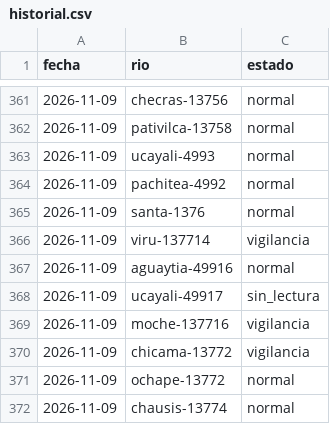
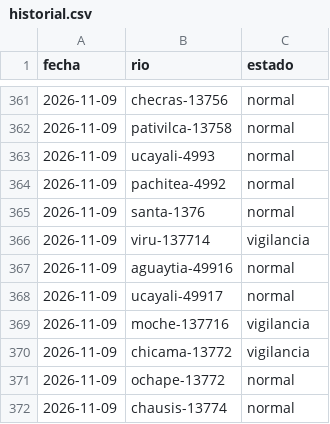
Before and after one commit to andresffigueroaa-blip/ensoperu, a CSV file: sitio/datos/rios/historial.csv, drawn as a sheet; only a part is shown, gaps mark what is left out.

```diff
--- a/sitio/datos/rios/historial.csv
+++ b/sitio/datos/rios/historial.csv
@@ -367,3 +367,3 @@ fecha,rio,estado
 2026-11-09,aguaytia-49916,normal
-2026-11-09,ucayali-49917,sin_lectura
+2026-11-09,ucayali-49917,normal
 2026-11-09,moche-137716,vigilancia
```
Also changed, not shown: sitio/datos/rios/historial_estaciones.csv, 11 other files.
